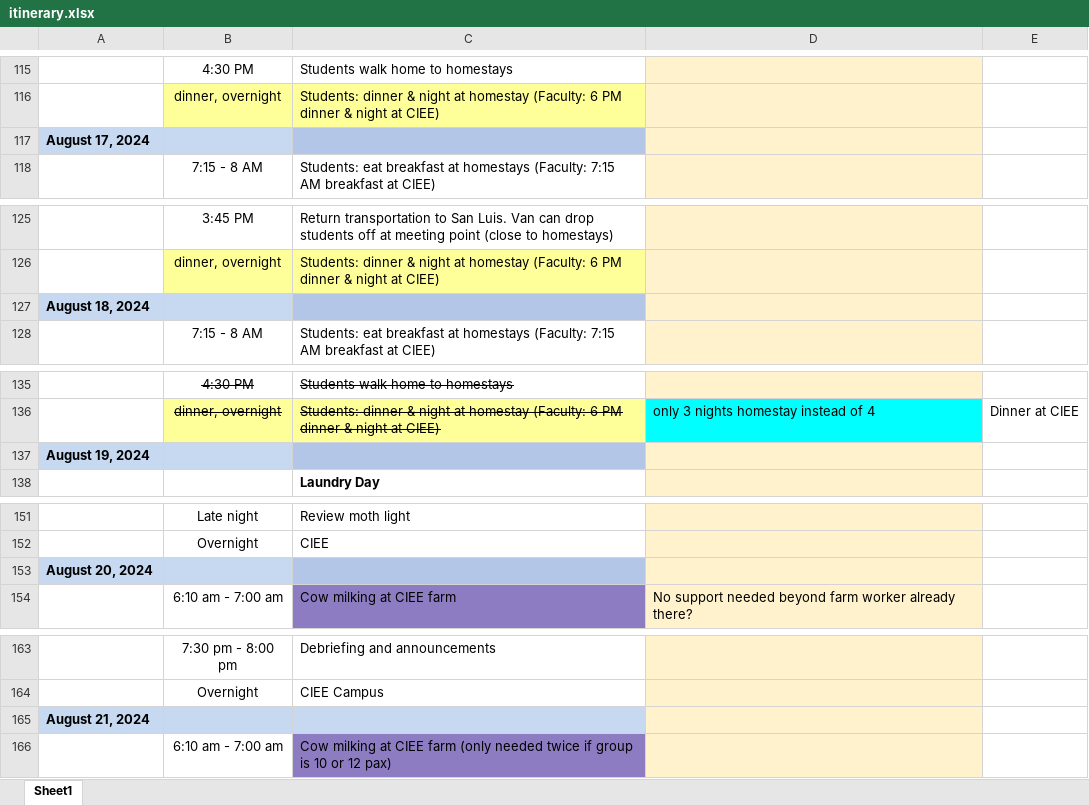
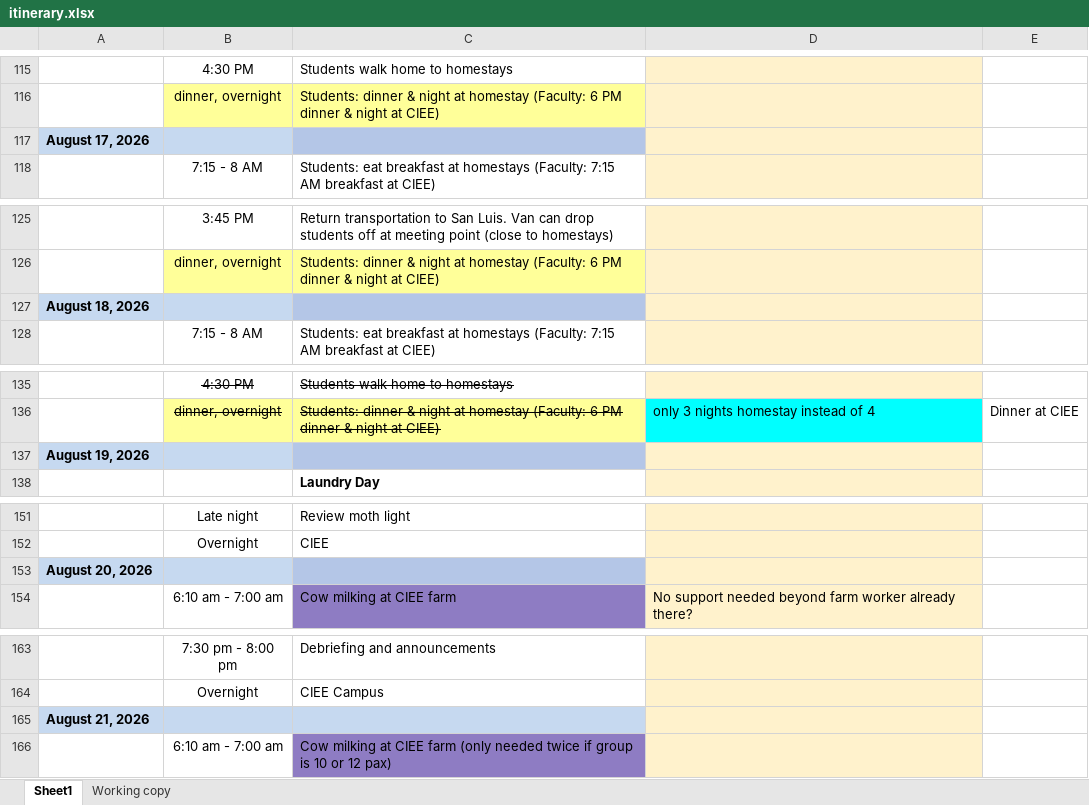
Before and after one commit to Atticus29/costa_rica_course, an Excel workbook: itinerary.xlsx, sheet Sheet1, drawn as a sheet; only a part is shown, gaps mark what is left out; values as stored, in another font and other column widths than the file's, no borders; charts and pictures not drawn; the diff covers the shown part only; the diff names each change by its address in the sheet, - before the commit and + after, or states it on an @@ line.

Commit message:
2026 itinerary. This version contains two sheets: sheet 1 should be very similar to v3.0.0 (not confirmed). The Working copy sheet contains Kathy edits and adjustments to our version

```diff
--- a/itinerary.xlsx (sheet Sheet1)
+++ b/itinerary.xlsx (sheet Sheet1)
+sheet tab: Working copy
-A117: August 17, 2024
+A117: August 17, 2026
-A127: August 18, 2024
+A127: August 18, 2026
-A137: August 19, 2024
+A137: August 19, 2026
-A153: August 20, 2024
+A153: August 20, 2026
-A165: August 21, 2024
+A165: August 21, 2026
```
Also changed, not shown: 20 edited cells elsewhere in this sheet, charts or pictures.
